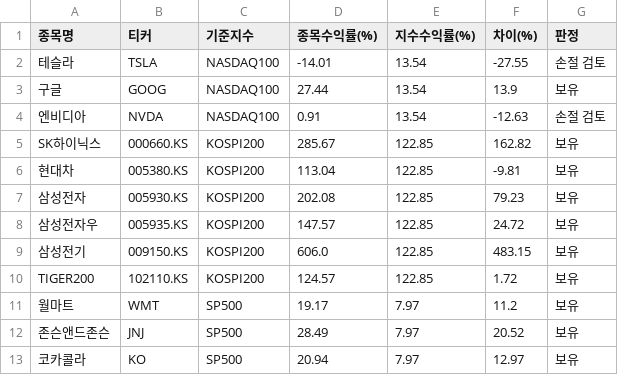
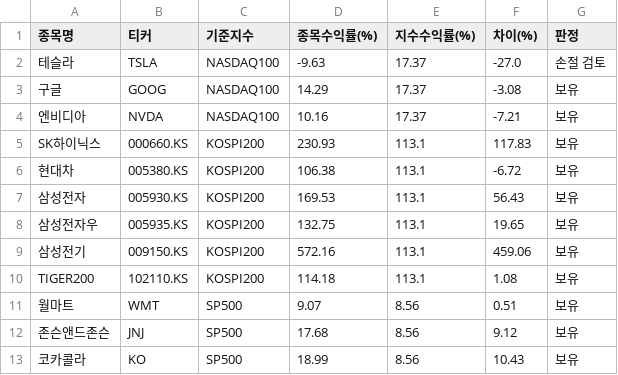
Before and after one commit to 0921yese-cloud/seulseul, a CSV file: reports/benchmark_analysis.csv, drawn as a sheet.

Commit message:
Update benchmark_analysis.csv on 2026-06-13 12:51:15

```diff
--- a/reports/benchmark_analysis.csv
+++ b/reports/benchmark_analysis.csv
@@ -1,13 +1,13 @@
 종목명,티커,기준지수,종목수익률(%),지수수익률(%),차이(%),판정
-테슬라,TSLA,NASDAQ100,-14.01,13.54,-27.55,손절 검토
-구글,GOOG,NASDAQ100,27.44,13.54,13.9,보유
-엔비디아,NVDA,NASDAQ100,0.91,13.54,-12.63,손절 검토
-SK하이닉스,000660.KS,KOSPI200,285.67,122.85,162.82,보유
-현대차,005380.KS,KOSPI200,113.04,122.85,-9.81,보유
-삼성전자,005930.KS,KOSPI200,202.08,122.85,79.23,보유
-삼성전자우,005935.KS,KOSPI200,147.57,122.85,24.72,보유
-삼성전기,009150.KS,KOSPI200,606.0,122.85,483.15,보유
-TIGER200,102110.KS,KOSPI200,124.57,122.85,1.72,보유
-월마트,WMT,SP500,19.17,7.97,11.2,보유
-존슨앤드존슨,JNJ,SP500,28.49,7.97,20.52,보유
-코카콜라,KO,SP500,20.94,7.97,12.97,보유
+테슬라,TSLA,NASDAQ100,-9.63,17.37,-27.0,손절 검토
+구글,GOOG,NASDAQ100,14.29,17.37,-3.08,보유
+엔비디아,NVDA,NASDAQ100,10.16,17.37,-7.21,보유
+SK하이닉스,000660.KS,KOSPI200,230.93,113.1,117.83,보유
+현대차,005380.KS,KOSPI200,106.38,113.1,-6.72,보유
+삼성전자,005930.KS,KOSPI200,169.53,113.1,56.43,보유
+삼성전자우,005935.KS,KOSPI200,132.75,113.1,19.65,보유
+삼성전기,009150.KS,KOSPI200,572.16,113.1,459.06,보유
+TIGER200,102110.KS,KOSPI200,114.18,113.1,1.08,보유
+월마트,WMT,SP500,9.07,8.56,0.51,보유
+존슨앤드존슨,JNJ,SP500,17.68,8.56,9.12,보유
+코카콜라,KO,SP500,18.99,8.56,10.43,보유
```
